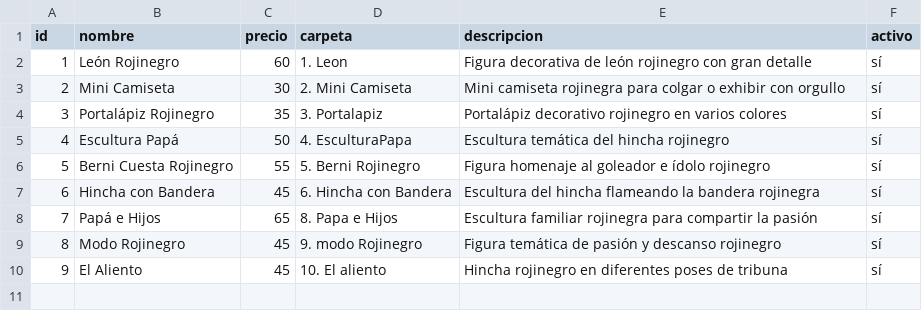
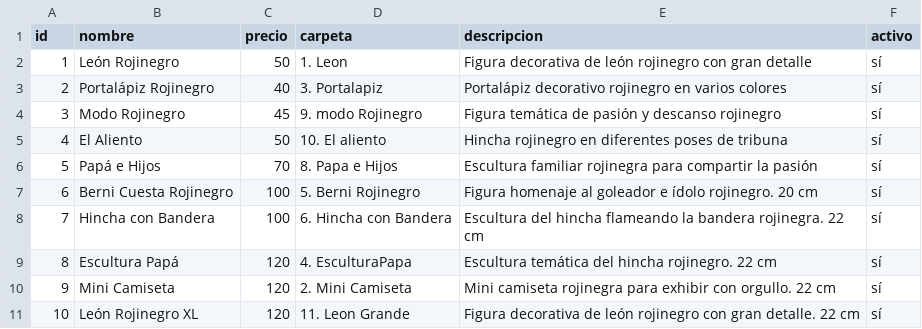
Before and after one commit to abhilario88/AlientaRojinegro-homepage, a CSV file: datos/productos.csv, drawn as a sheet; removed rows and columns are numbered as before the commit, all else as after; the diff names each change by its address in the sheet, - before the commit and + after, or states it on an @@ line.

```diff
--- a/datos/productos.csv
+++ b/datos/productos.csv
-C2 (precio): 60
+C2 (precio): 50
-row 3: 2 | Mini Camiseta | 30 | 2. Mini Camiseta | Mini camiseta rojinegra para colgar o exhibir con orgullo | sí
@@ column A (id) renumbered between rows 3 and 5 @@
-C3 (precio): 35
+C3 (precio): 40
-row 5: 4 | Escultura Papá | 50 | 4. EsculturaPapa | Escultura temática del hincha rojinegro | sí
-row 6: 5 | Berni Cuesta Rojinegro | 55 | 5. Berni Rojinegro | Figura homenaje al goleador e ídolo rojinegro | sí
-row 7: 6 | Hincha con Bandera | 45 | 6. Hincha con Bandera | Escultura del hincha flameando la bandera rojinegra | sí
-row 8: 7 | Papá e Hijos | 65 | 8. Papa e Hijos | Escultura familiar rojinegra para compartir la pasión | sí
-C5 (precio): 45
+C5 (precio): 50
+row 6: 5 | Papá e Hijos | 70 | 8. Papa e Hijos | Escultura familiar rojinegra para compartir la pasión | sí
+row 7: 6 | Berni Cuesta Rojinegro | 100 | 5. Berni Rojinegro | Figura homenaje al goleador e ídolo rojinegro. 20 cm | sí
+row 8: 7 | Hincha con Bandera | 100 | 6. Hincha con Bandera | Escultura del hincha flameando la bandera rojinegra. 22 cm | sí
+row 9: 8 | Escultura Papá | 120 | 4. EsculturaPapa | Escultura temática del hincha rojinegro. 22 cm | sí
+row 10: 9 | Mini Camiseta | 120 | 2. Mini Camiseta | Mini camiseta rojinegra para exhibir con orgullo. 22 cm | sí
+row 11: 10 | León Rojinegro XL | 120 | 11. Leon Grande | Figura decorativa de león rojinegro con gran detalle. 22 cm | sí
```
Also changed, not shown: 5 other files.
